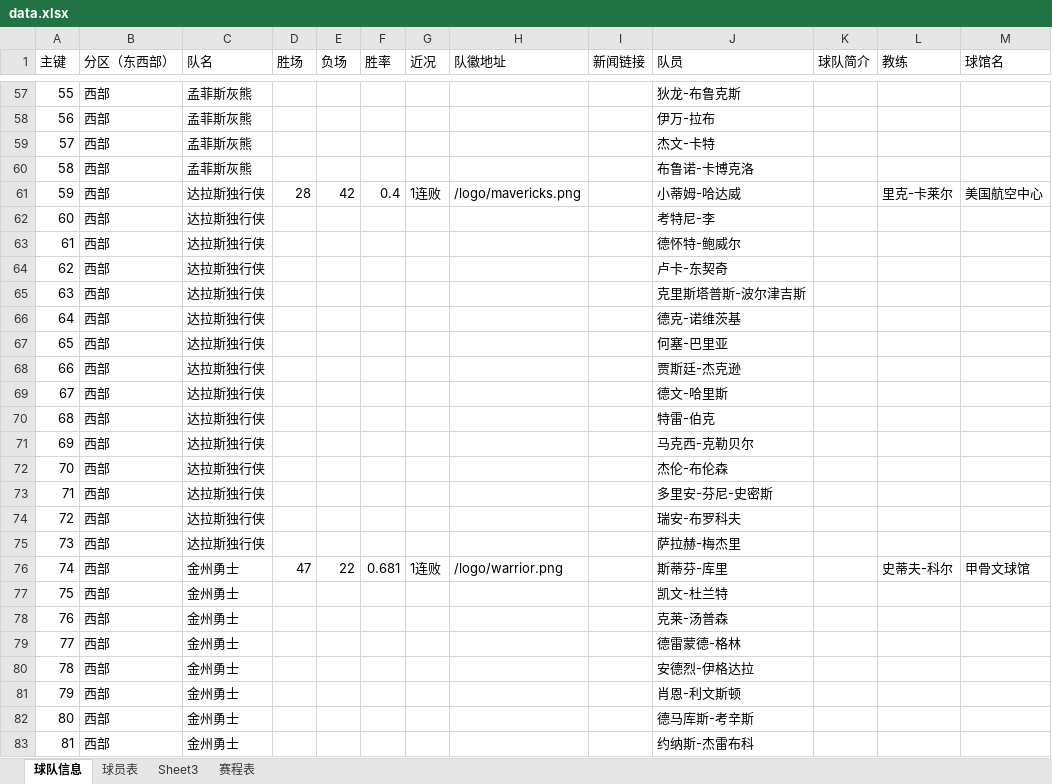
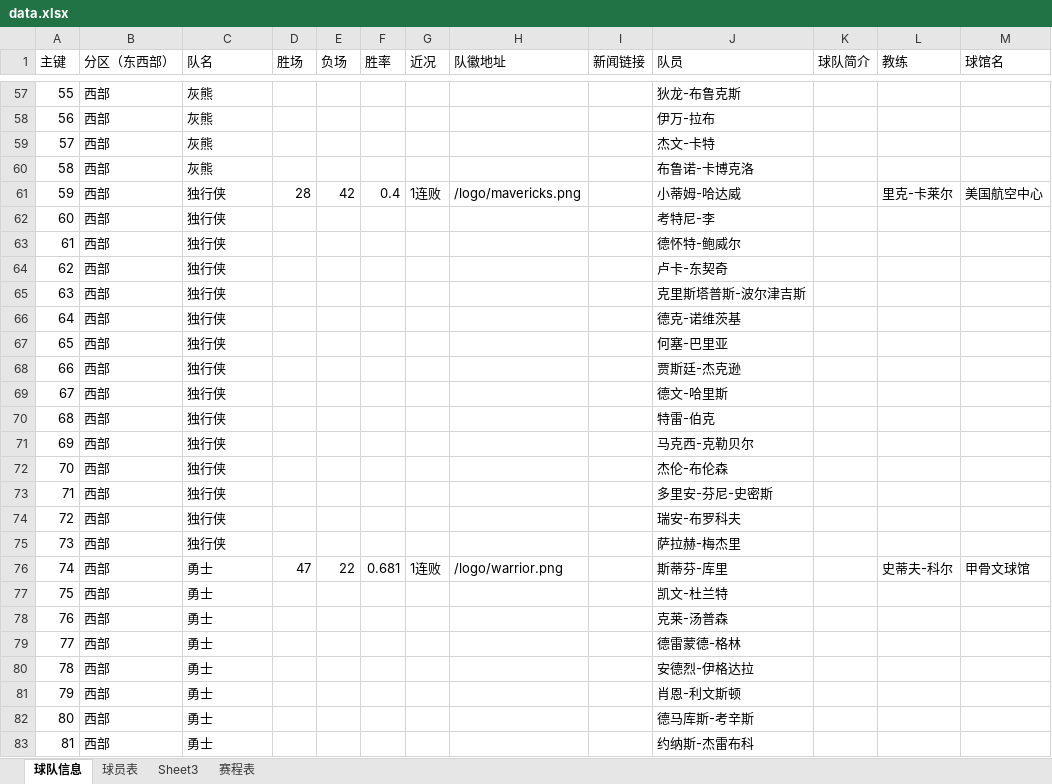
Before and after one commit to lin12345612/bishe, an Excel workbook: 网站相关/data.xlsx, sheet 球队信息, drawn as a sheet; only a part is shown, gaps mark what is left out; values as stored, in another font and other column widths than the file's, no borders; the diff covers the shown part only; the diff names each change by its address in the sheet, - before the commit and + after, or states it on an @@ line.

```diff
--- a/网站相关/data.xlsx (sheet 球队信息)
+++ b/网站相关/data.xlsx (sheet 球队信息)
-C57:C60 (队名): 孟菲斯灰熊
+C57:C60 (队名): 灰熊
-C61:C75 (队名): 达拉斯独行侠
+C61:C75 (队名): 独行侠
-C76:C83 (队名): 金州勇士
+C76:C83 (队名): 勇士
```
Also changed, not shown: 397 edited cells elsewhere in this sheet.
